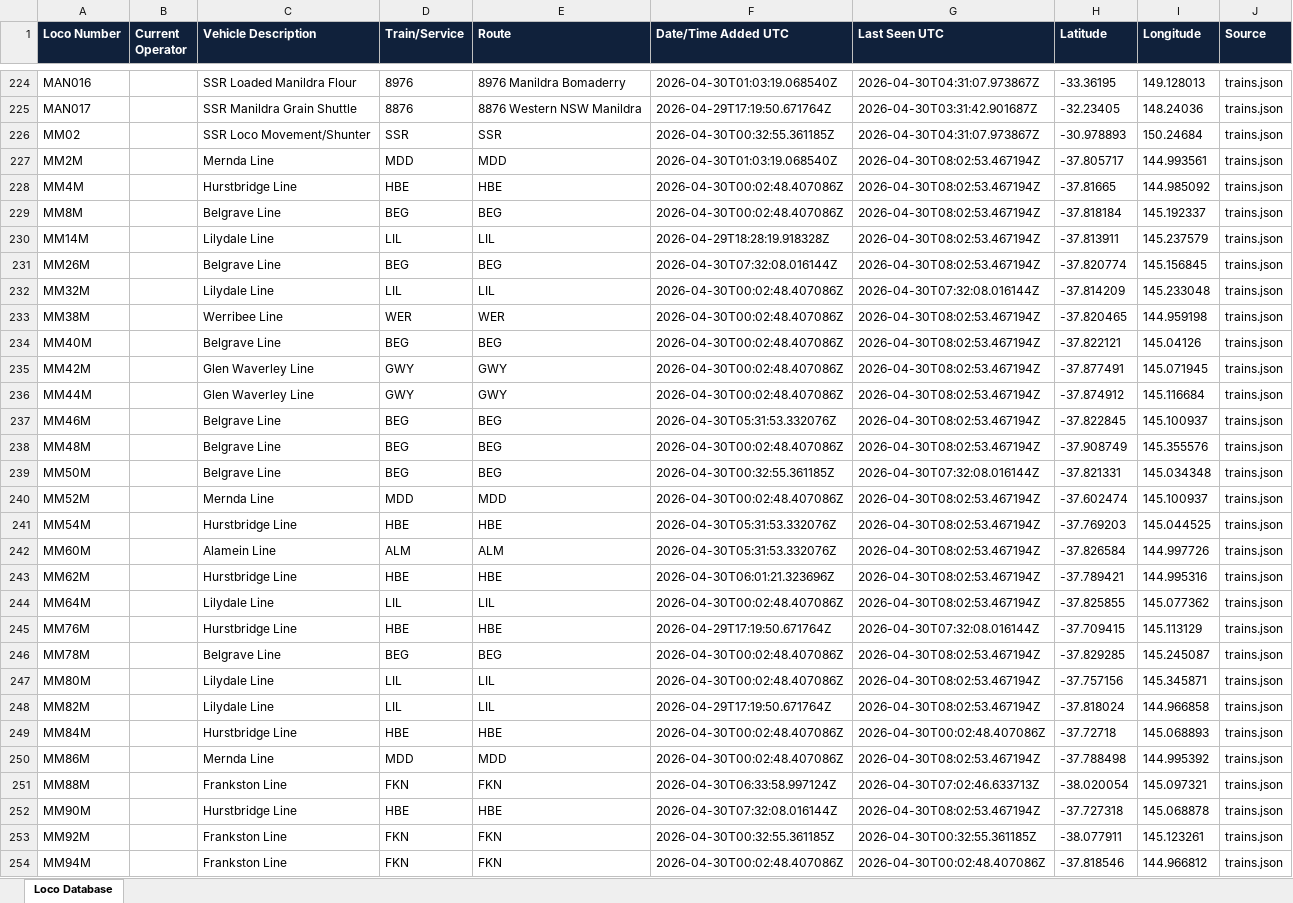
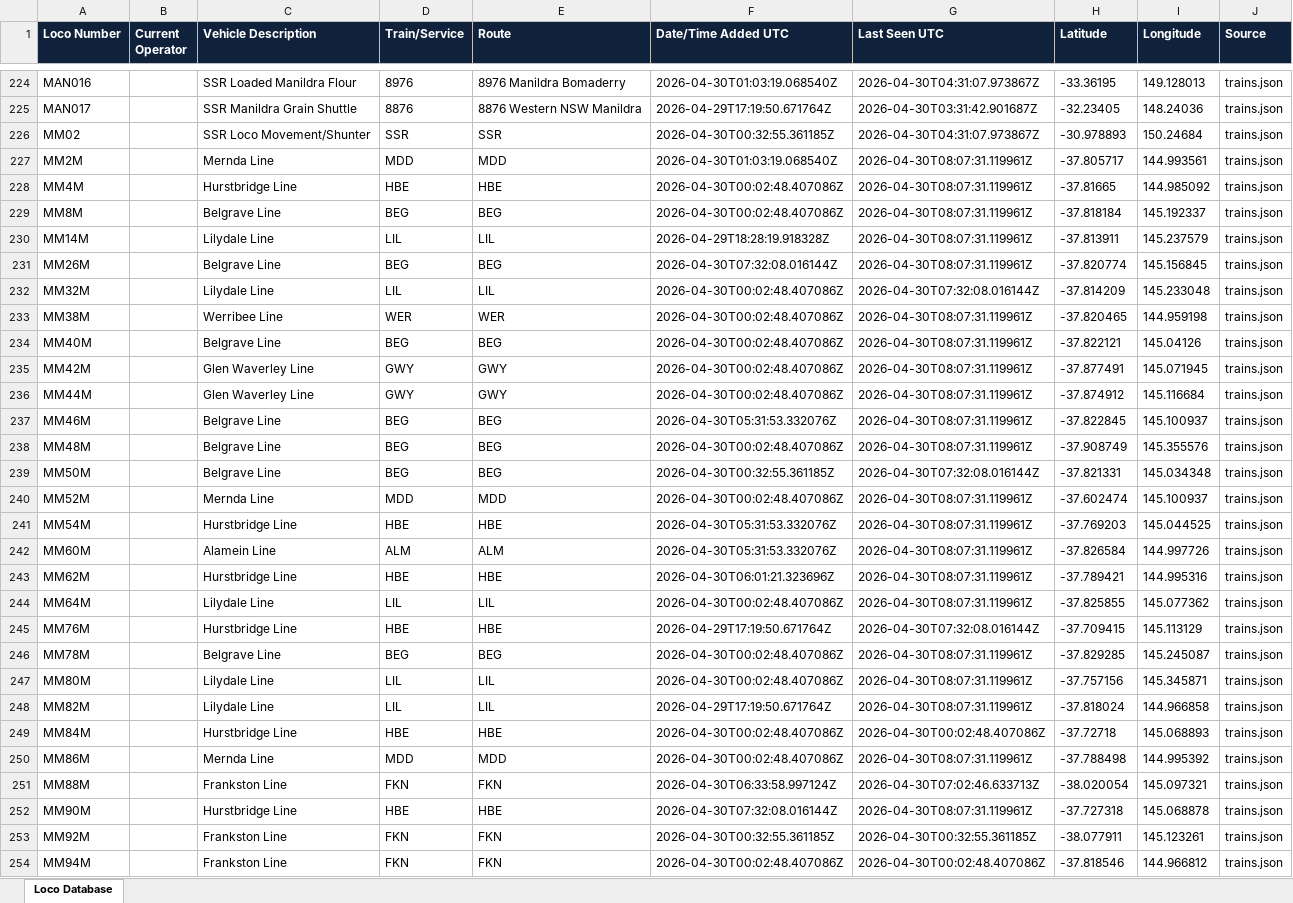
Before and after one commit to grahame21/railops-backend, an Excel workbook: static/downloads/loco_database.xlsx, sheet Loco Database, drawn as a sheet; only a part is shown, gaps mark what is left out; values as stored, in another font and other column widths than the file's, no borders; the diff covers the shown part only; the diff names each change by its address in the sheet, - before the commit and + after, or states it on an @@ line.

Commit message:
Update RailOps database files

```diff
--- a/static/downloads/loco_database.xlsx (sheet Loco Database)
+++ b/static/downloads/loco_database.xlsx (sheet Loco Database)
-G227:G231 (Last Seen UTC): 2026-04-30T08:02:53.467194Z
+G227:G231 (Last Seen UTC): 2026-04-30T08:07:31.119961Z
-G233:G238 (Last Seen UTC): 2026-04-30T08:02:53.467194Z
+G233:G238 (Last Seen UTC): 2026-04-30T08:07:31.119961Z
-G240:G244 (Last Seen UTC): 2026-04-30T08:02:53.467194Z
+G240:G244 (Last Seen UTC): 2026-04-30T08:07:31.119961Z
-G246:G248 (Last Seen UTC): 2026-04-30T08:02:53.467194Z
+G246:G248 (Last Seen UTC): 2026-04-30T08:07:31.119961Z
-G250 (Last Seen UTC): 2026-04-30T08:02:53.467194Z
+G250 (Last Seen UTC): 2026-04-30T08:07:31.119961Z
-G252 (Last Seen UTC): 2026-04-30T08:02:53.467194Z
+G252 (Last Seen UTC): 2026-04-30T08:07:31.119961Z
```
Also changed, not shown: 185 edited cells elsewhere in this sheet, static/downloads/loco_numbers_only.xlsx, 7 other files.
